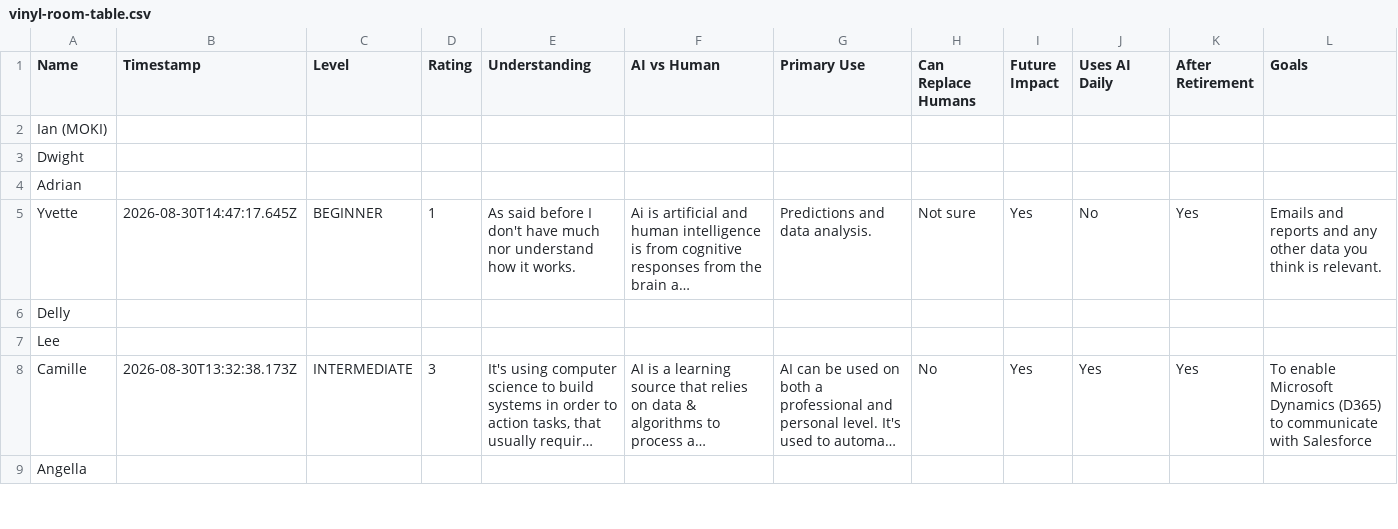
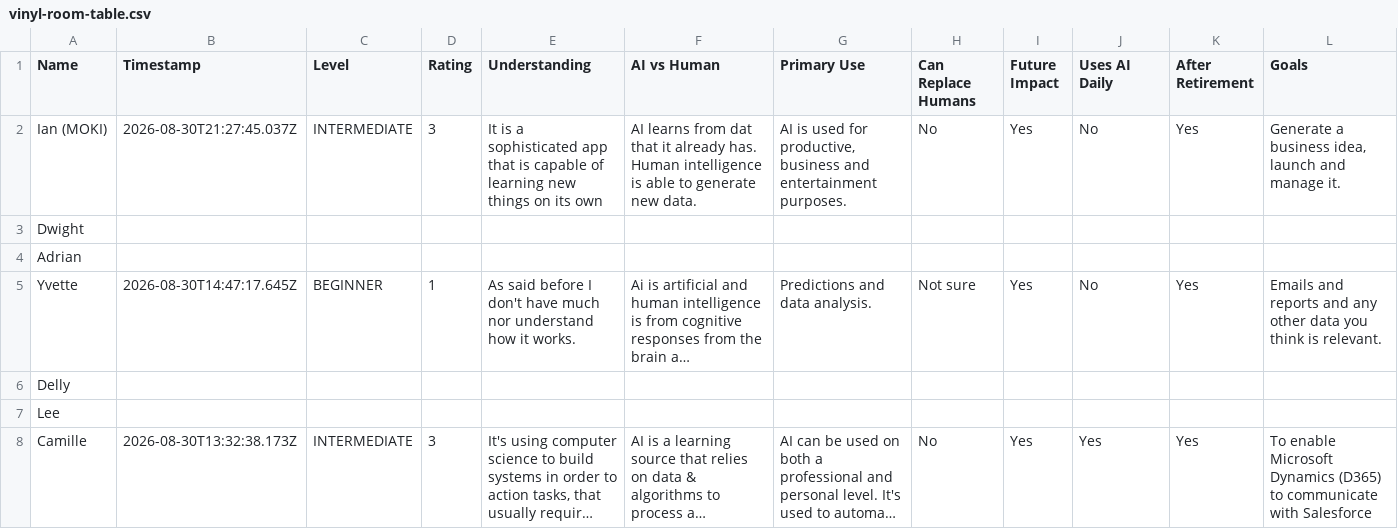
Before and after one commit to cmcdatasolutions/vinyl-room-data, a CSV file: vinyl-room-table.csv, drawn as a sheet; only a part is shown; the shorter side is filled out with more unchanged rows; long unchanged cells end in ….

Commit message:
Add/update entry for Ian (MOKI)

```diff
--- a/vinyl-room-table.csv
+++ b/vinyl-room-table.csv
@@ -1,3 +1,3 @@
 "Name","Timestamp","Level","Rating","Understanding","AI vs Human","Primary Use","Can Replace Humans","Future Impact","Uses AI Daily","After Retirement","Goals"
-"Ian (MOKI)","","","","","","","","","","",""
+"Ian (MOKI)","2026-08-30T21:27:45.037Z","INTERMEDIATE","3","It is a sophisticated app that is capable of learning new things on its own","AI learns from dat that it already has. Human intelligence is able to generate new data.","AI is used for productive, business and entertainment purposes.","No","Yes","No","Yes","Generate a business idea, launch and manage it."
 "Dwight","","","","","","","","","","",""
```
